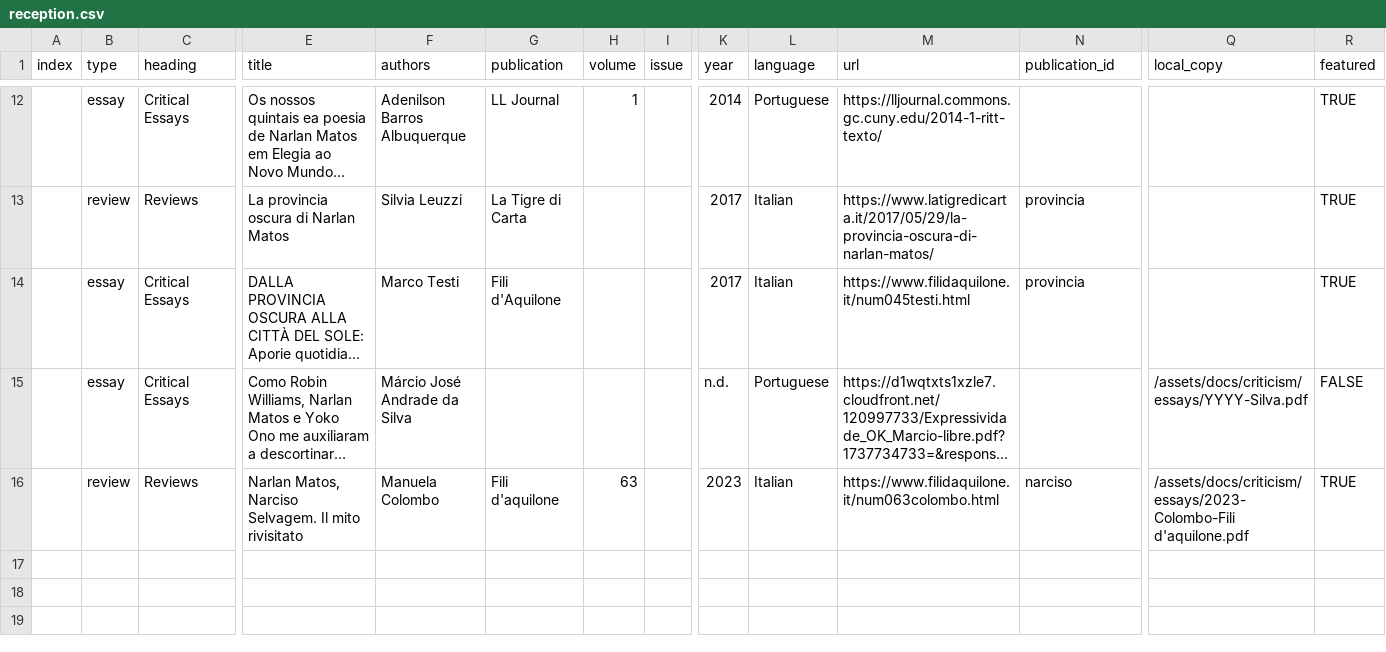
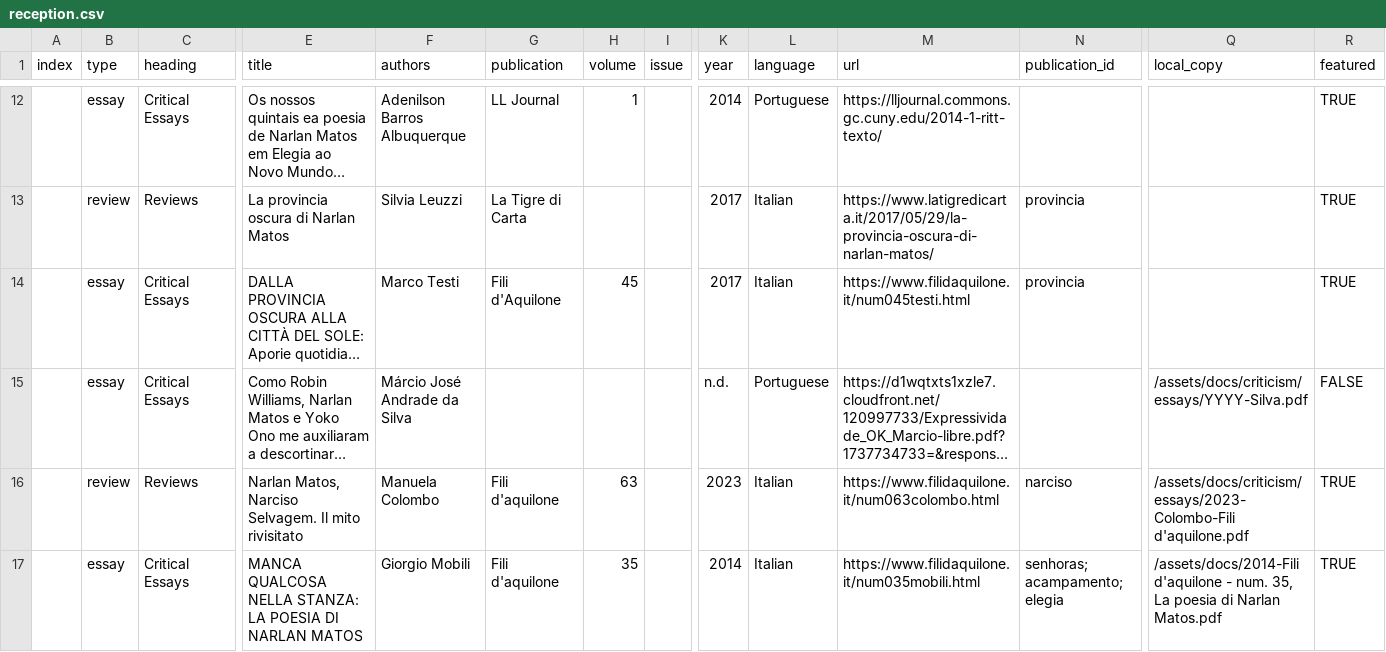
Before and after one commit to narlanmatos/narlanmatos.github.io, a CSV file: _data/reception.csv, drawn as a sheet; only a part is shown, gaps mark what is left out; long unchanged cells end in …; rows hold the shown columns only; the diff names each change by its address in the sheet, - before the commit and + after, or states it on an @@ line.

```diff
--- a/_data/reception.csv
+++ b/_data/reception.csv
-H14 (volume): (empty)
+H14 (volume): 45
+row 17:  | essay | Critical Essays | MANCA QUALCOSA NELLA STANZA: LA POESIA DI NARLAN MATOS | Giorgio Mobili | Fili d'aquilone | 35 |  | 2014 | Italian | https://www.filidaquilone.it/num035mobili.html | senhoras; acampamento; elegia | /assets/docs/2014-Fili d'aquilone - num. 35, La poesia di Narlan Matos.pdf | TRUE
```
Also changed, not shown: 1 other file.
